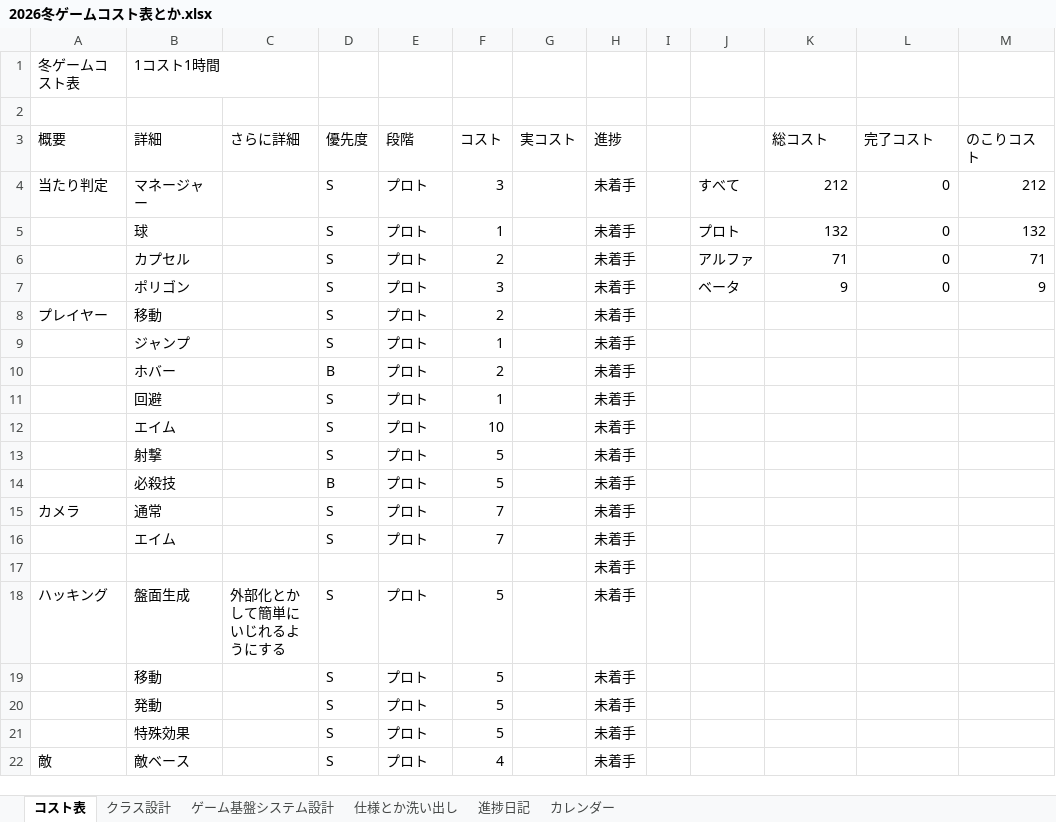
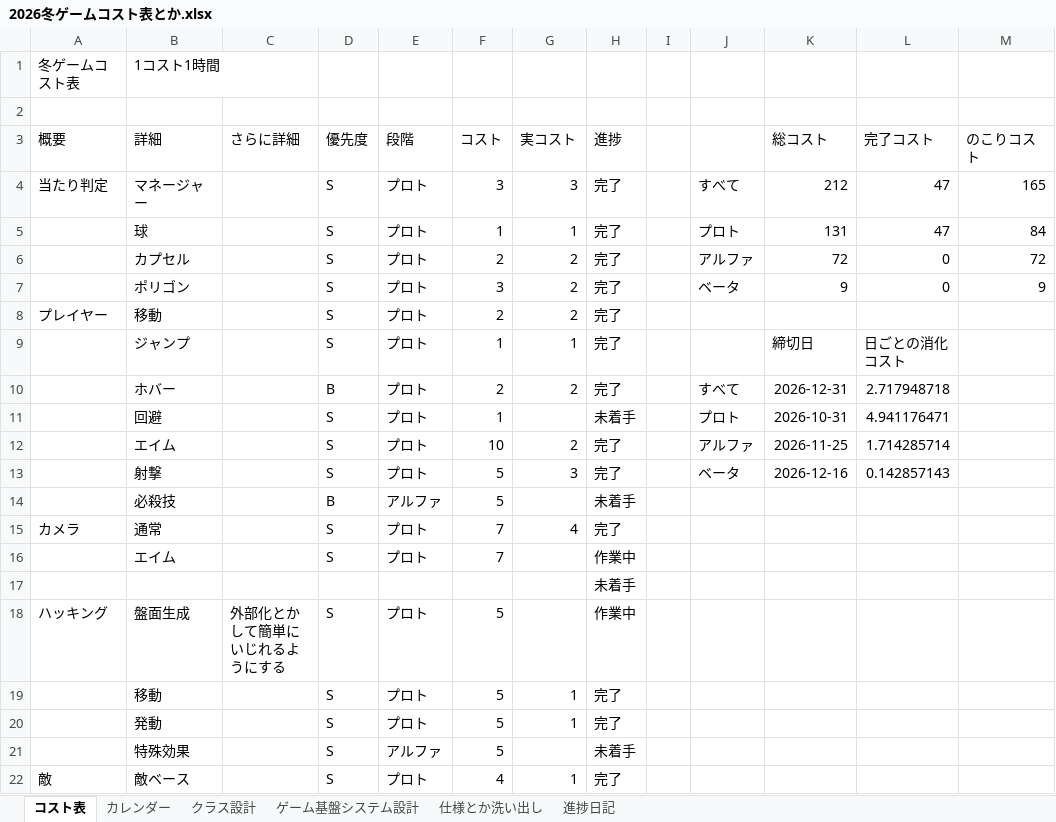
Before and after one commit to Tiger5286/WinterGame_2026, an Excel workbook: 2026冬ゲームコスト表とか.xlsx, sheet コスト表, drawn as a sheet; only a part is shown; values as stored, in another font and other column widths than the file's, no borders; removed rows and columns are numbered as before the commit, all else as after; the diff covers the shown part only; the diff names each change by its address in the sheet, - before the commit and + after, or states it on an @@ line.

```diff
--- a/2026冬ゲームコスト表とか.xlsx (sheet コスト表)
+++ b/2026冬ゲームコスト表とか.xlsx (sheet コスト表)
@@ sheet tab order changed: コスト表 | カレンダー | クラス設計 | ゲーム基盤システム設計 | 仕様とか洗い出し | 進捗日記 @@
-G4 (実コスト): (empty)
+G4 (実コスト): 3
-H4:H9 (進捗): 未着手
+H4:H9 (進捗): 完了
-L4:L5 (完了コスト): 0
+L4:L5 (完了コスト): 47
-M4 (のこりコスト): 212
+M4 (のこりコスト): 165
-G5 (実コスト): (empty)
+G5 (実コスト): 1
-K5 (総コスト): 132
+K5 (総コスト): 131
-M5 (のこりコスト): 132
+M5 (のこりコスト): 84
-G6:G8 (実コスト): (empty)
+G6:G8 (実コスト): 2
-K6 (総コスト): 71
+K6 (総コスト): 72
-M6 (のこりコスト): 71
+M6 (のこりコスト): 72
-G9 (実コスト): (empty)
+G9 (実コスト): 1
-K9 (総コスト): (empty)
+K9 (総コスト): 締切日
-L9 (完了コスト): (empty)
+L9 (完了コスト): 日ごとの消化コスト
-row 10:  | ホバー |  | B | プロト | 2 |  | 未着手
+row 10:  | ホバー |  | B | プロト | 2 | 2 | 完了 |  | すべて | 2026-12-31 | 2.717948718
-J11: (empty)
+J11: プロト
-K11 (総コスト): (empty)
+K11 (総コスト): 2026-10-31
-L11 (完了コスト): (empty)
+L11 (完了コスト): 4.941176471
-row 12:  | エイム |  | S | プロト | 10 |  | 未着手
-row 13:  | 射撃 |  | S | プロト | 5 |  | 未着手
+row 12:  | エイム |  | S | プロト | 10 | 2 | 完了 |  | アルファ | 2026-11-25 | 1.714285714
+row 13:  | 射撃 |  | S | プロト | 5 | 3 | 完了 |  | ベータ | 2026-12-16 | 0.142857143
-E14 (段階): プロト
+E14 (段階): アルファ
-G15 (実コスト): (empty)
+G15 (実コスト): 4
-H15 (進捗): 未着手
+H15 (進捗): 完了
-H16 (進捗): 未着手
+H16 (進捗): 作業中
-H18 (進捗): 未着手
+H18 (進捗): 作業中
-G19:G20 (実コスト): (empty)
+G19:G20 (実コスト): 1
-H19:H20 (進捗): 未着手
+H19:H20 (進捗): 完了
-E21 (段階): プロト
+E21 (段階): アルファ
-G22 (実コスト): (empty)
+G22 (実コスト): 1
-H22 (進捗): 未着手
+H22 (進捗): 完了
```
Also changed, not shown: 14 edited cells elsewhere in this sheet, sheet カレンダー, 4 other files.
